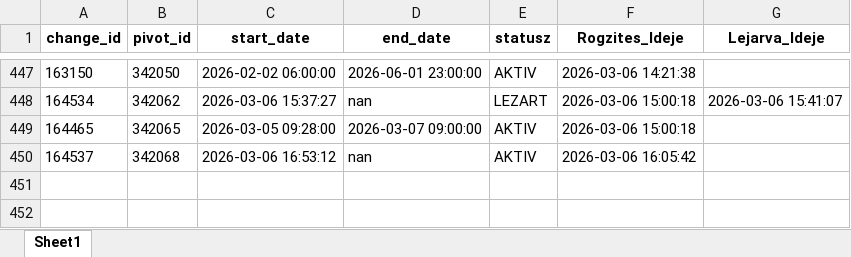
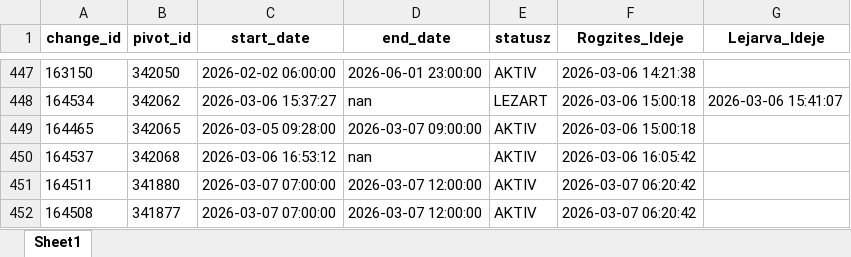
Before and after one commit to zoltanfarkasnemeth/BKK, an Excel workbook: data.xlsx, sheet Sheet1, drawn as a sheet; only a part is shown, gaps mark what is left out; values as stored, in another font and other column widths than the file's, no borders; the diff names each change by its address in the sheet, - before the commit and + after, or states it on an @@ line.

```diff
--- a/data.xlsx (sheet Sheet1)
+++ b/data.xlsx (sheet Sheet1)
+row 451: 164511 | 341880 | 2026-03-07 07:00:00 | 2026-03-07 12:00:00 | AKTIV | 2026-03-07 06:20:42
+row 452: 164508 | 341877 | 2026-03-07 07:00:00 | 2026-03-07 12:00:00 | AKTIV | 2026-03-07 06:20:42
```
